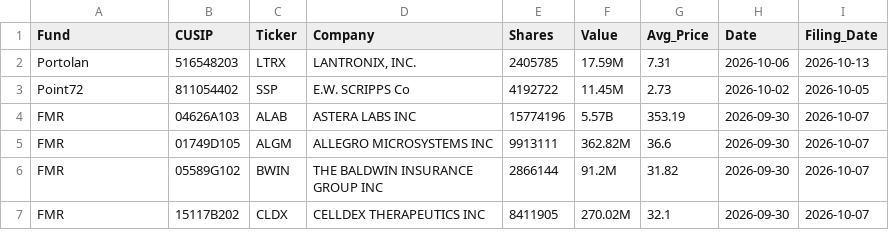
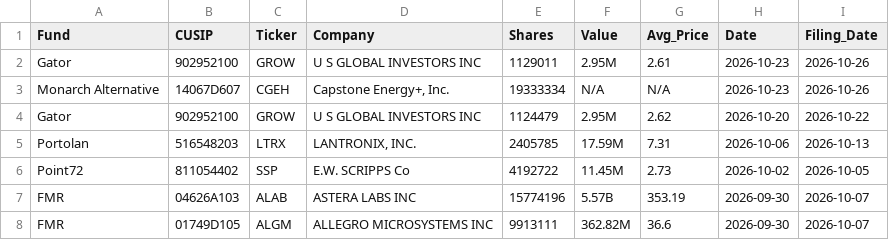
Before and after one commit to IVENWG/13Ftracker, a CSV file: database/non_quarterly.csv, drawn as a sheet; only a part is shown; the shorter side is filled out with more unchanged rows; the diff names each change by its address in the sheet, - before the commit and + after, or states it on an @@ line.

```diff
--- a/database/non_quarterly.csv
+++ b/database/non_quarterly.csv
+row 2: Gator | 902952100 | GROW | U S GLOBAL INVESTORS INC | 1129011 | 2.95M | 2.61 | 2026-10-23 | 2026-10-26
+row 3: Monarch Alternative | 14067D607 | CGEH | Capstone Energy+, Inc. | 19333334 | N/A | N/A | 2026-10-23 | 2026-10-26
+row 4: Gator | 902952100 | GROW | U S GLOBAL INVESTORS INC | 1124479 | 2.95M | 2.62 | 2026-10-20 | 2026-10-22
```
Also changed, not shown: database/stocks.csv, 3 other files.
